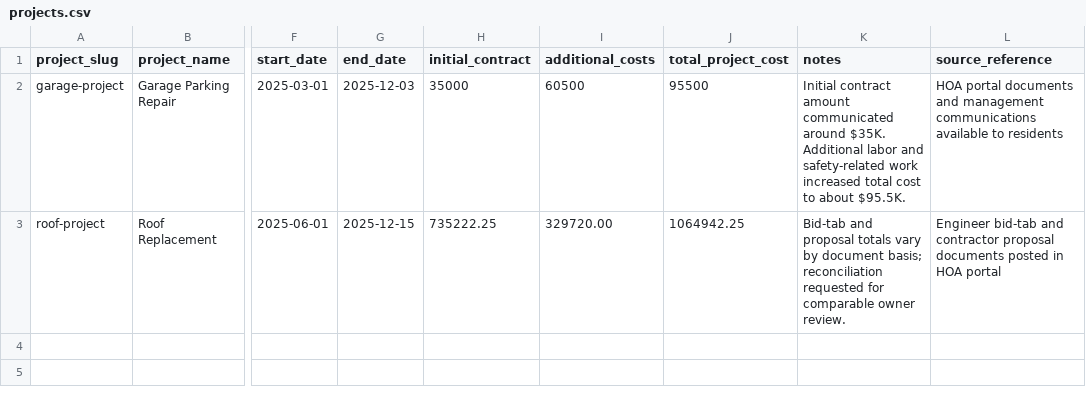
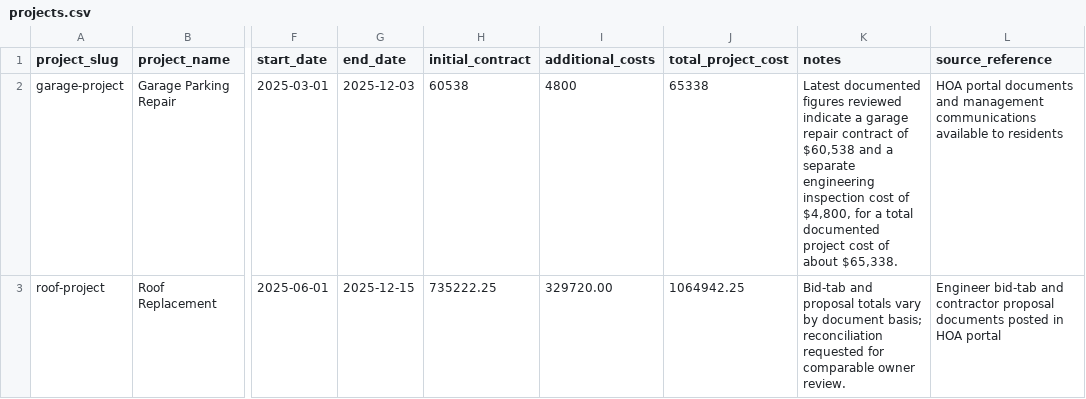
Before and after one commit to behzadgof/ourhoafuture, a CSV file: data/projects.csv, drawn as a sheet; only a part is shown, gaps mark what is left out; the diff names each change by its address in the sheet, - before the commit and + after, or states it on an @@ line.

Commit message:
fix(projects): correct garage totals and bust stale csv cache

```diff
--- a/data/projects.csv
+++ b/data/projects.csv
-H2 (initial_contract): 35000
+H2 (initial_contract): 60538
-I2 (additional_costs): 60500
+I2 (additional_costs): 4800
-J2 (total_project_cost): 95500
+J2 (total_project_cost): 65338
-K2 (notes): Initial contract amount communicated around $35K. Additional labor and safety-related work increased total cost to about $95.5K.
+K2 (notes): Latest documented figures reviewed indicate a garage repair contract of $60,538 and a separate engineering inspection cost of $4,800, for a total documented project cost of about $65,338.
```
Also changed, not shown: 2 other files.
